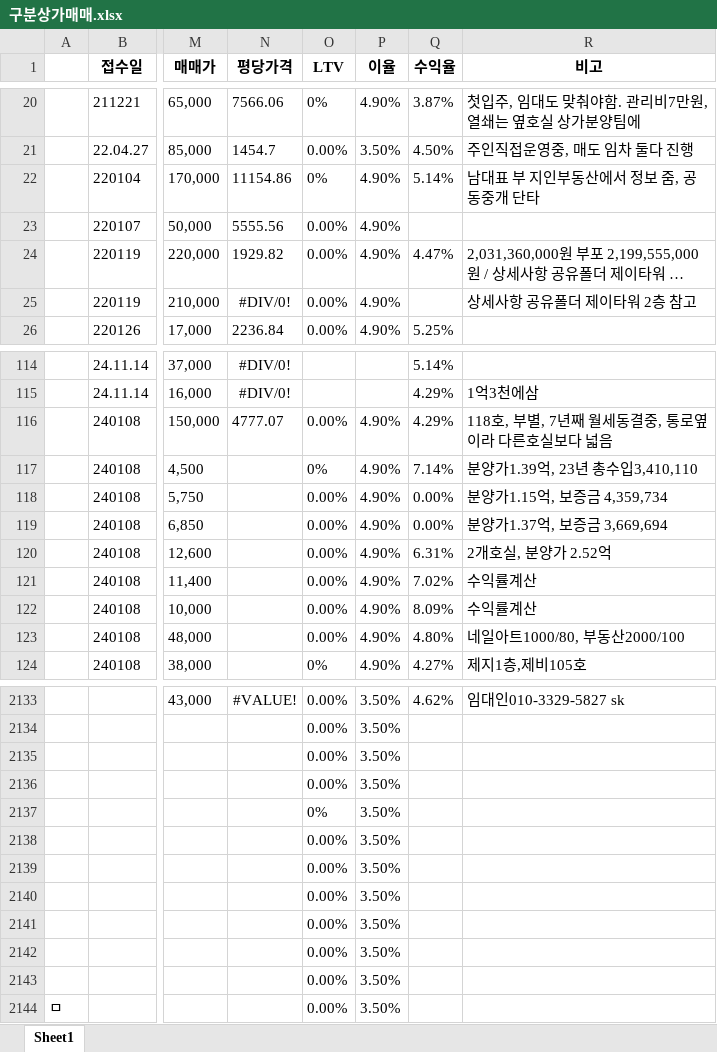
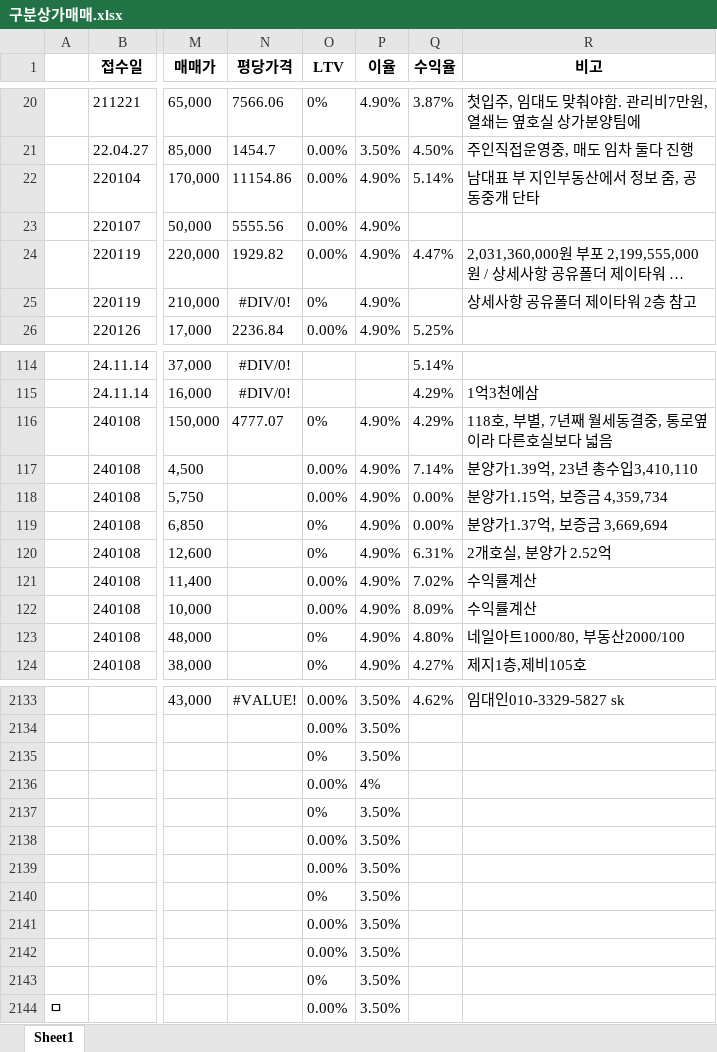
Before and after one commit to Namhyuunsoo/realestate-management, an Excel workbook: data/raw/구분상가매매.xlsx, sheet Sheet1, drawn as a sheet; only a part is shown, gaps mark what is left out; long unchanged cells end in …; values as stored, in another font and other column widths than the file's, no borders; removed rows and columns are numbered as before the commit, all else as after; rows hold the shown columns only; the diff covers the shown part only; the diff names each change by its address in the sheet, - before the commit and + after, or states it on an @@ line.

```diff
--- a/data/raw/구분상가매매.xlsx (sheet Sheet1)
+++ b/data/raw/구분상가매매.xlsx (sheet Sheet1)
-O22 (LTV): 0%
+O22 (LTV): 0.00%
-O25 (LTV): 0.00%
+O25 (LTV): 0%
-O116 (LTV): 0.00%
+O116 (LTV): 0%
-O117 (LTV): 0%
+O117 (LTV): 0.00%
-O119:O120 (LTV): 0.00%
+O119:O120 (LTV): 0%
-O123 (LTV): 0.00%
+O123 (LTV): 0%
-row 2135:  |  |  |  | 0.00% | 3.50%
-row 2136:  |  |  |  | 0.00% | 3.50%
-P2136 (이율): 3.50%
+P2136 (이율): 4%
-row 2139:  |  |  |  | 0.00% | 3.50%
+row 2137:  |  |  |  | 0% | 3.50%
+row 2140:  |  |  |  | 0% | 3.50%
+row 2143:  |  |  |  | 0% | 3.50%
```
Also changed, not shown: 67 edited cells elsewhere in this sheet, data/raw/건물토지매매.xlsx, data/raw/상가임대차.xlsx, 1 other file.
